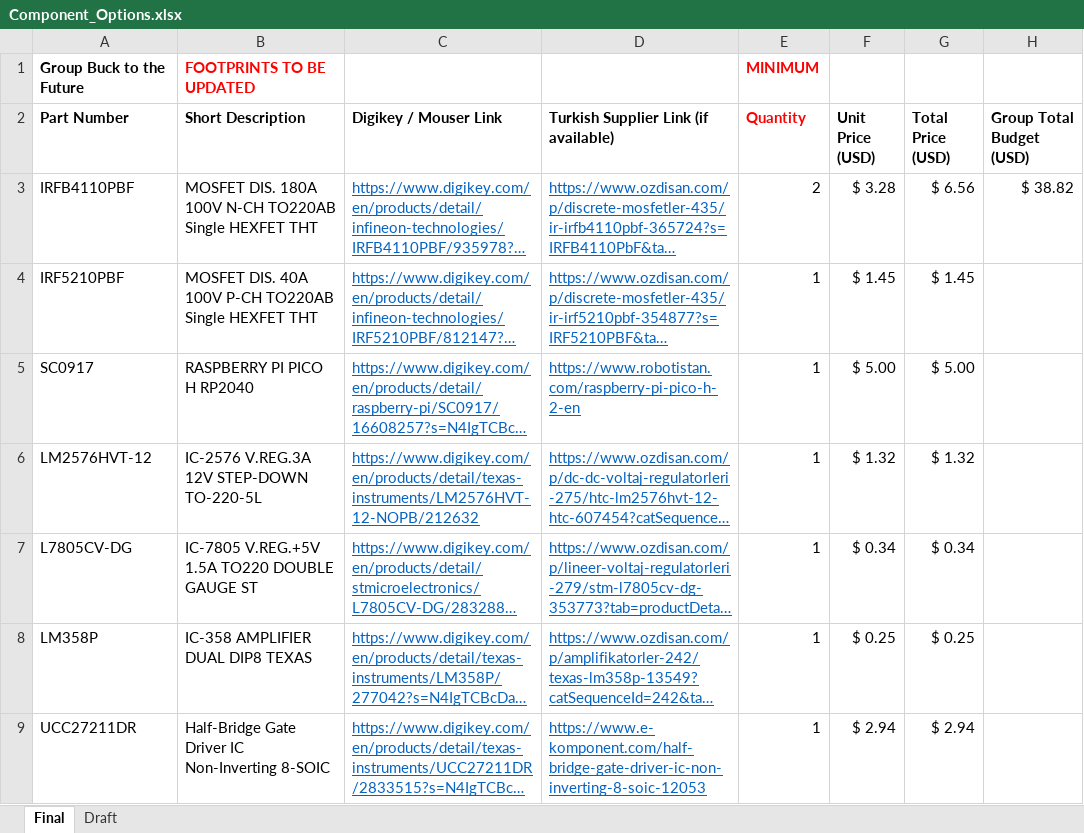
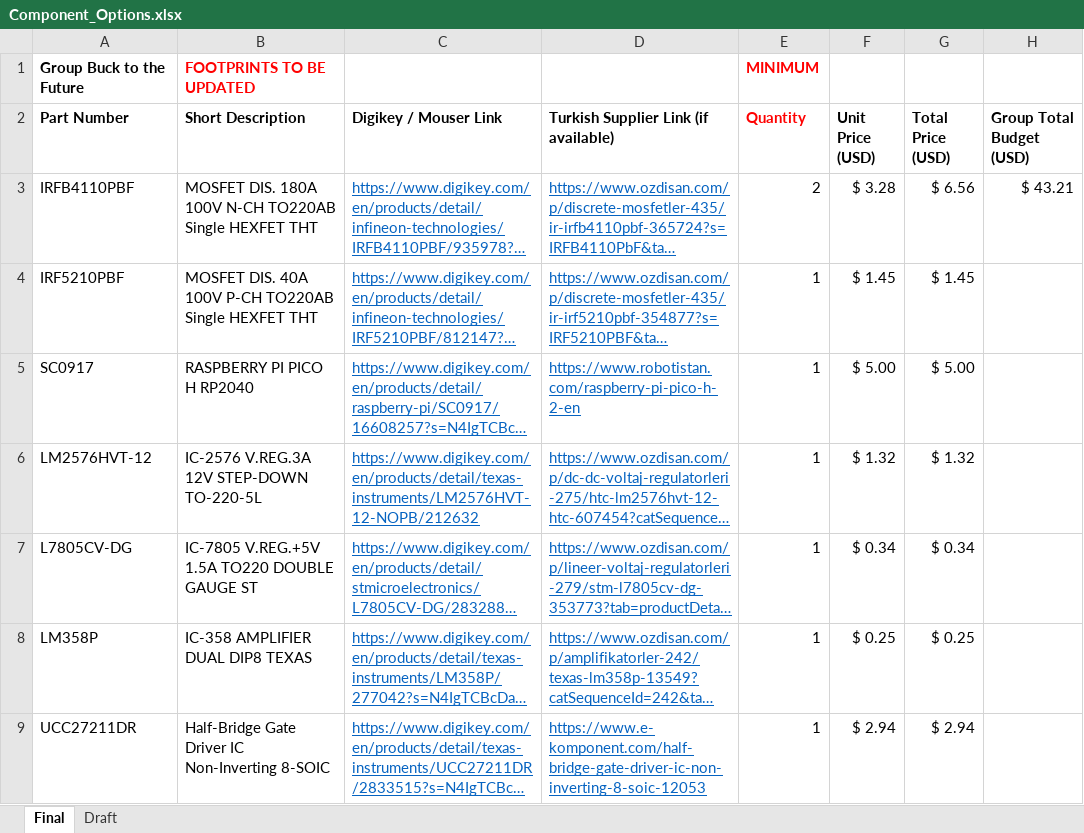
Before and after one commit to talhas21/ee463-hardware-project, an Excel workbook: Component_Options.xlsx, sheet Final, drawn as a sheet; only a part is shown; long unchanged cells end in …; values as stored, in another font and other column widths than the file's, no borders; the diff covers the shown part only; the diff names each change by its address in the sheet, - before the commit and + after, or states it on an @@ line.

```diff
--- a/Component_Options.xlsx (sheet Final)
+++ b/Component_Options.xlsx (sheet Final)
-H3 (Group Total Budget (USD)): $ 38.82
+H3 (Group Total Budget (USD)): $ 43.21
```
Also changed, not shown: 6 added rows, 2 removed rows and 7 edited cells elsewhere in this sheet, formulas that keep their value, 43 other files.
